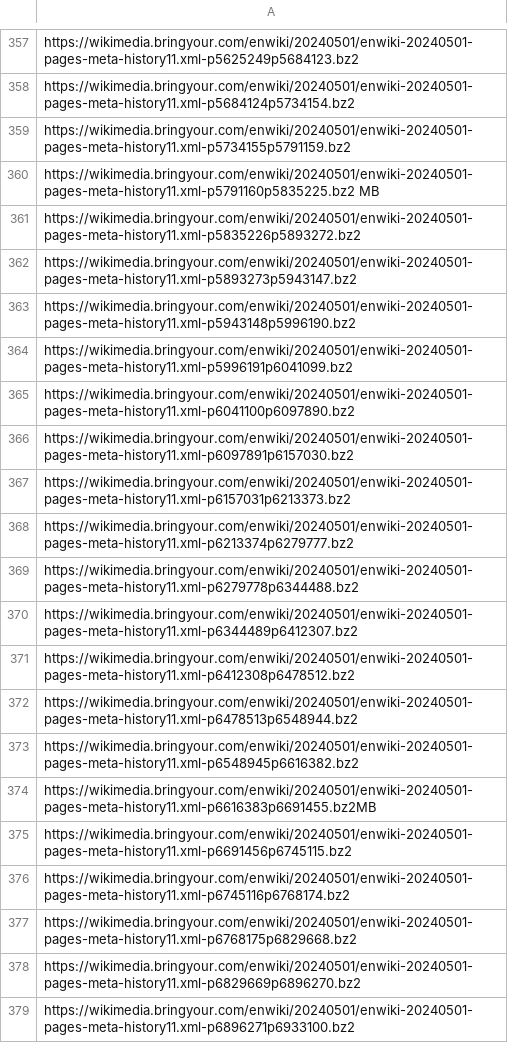
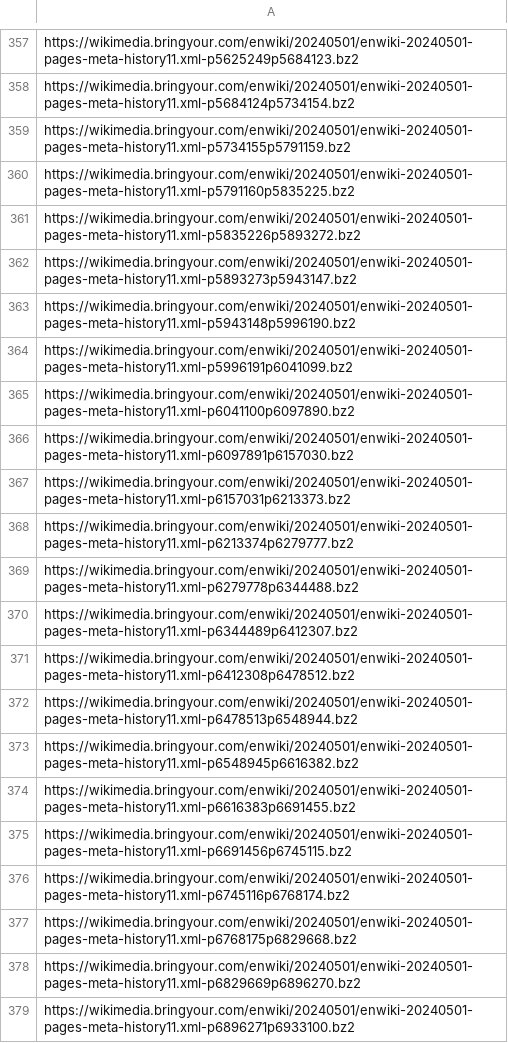
Before and after one commit to lraszewski/lraszewski.github.io, a TSV file: wikipedia.tsv, drawn as a sheet; only a part is shown, gaps mark what is left out; the diff covers the shown part only.

```diff
--- a/wikipedia.tsv
+++ b/wikipedia.tsv
@@ -359,3 +359,3 @@ https://wikimedia.bringyour.com/enwiki/20240501/enwiki-20240501-pages-meta-histo
 https://wikimedia.bringyour.com/enwiki/20240501/enwiki-20240501-pages-meta-history11.xml-p5734155p5791159.bz2
-https://wikimedia.bringyour.com/enwiki/20240501/enwiki-20240501-pages-meta-history11.xml-p5791160p5835225.bz2 MB
+https://wikimedia.bringyour.com/enwiki/20240501/enwiki-20240501-pages-meta-history11.xml-p5791160p5835225.bz2
 https://wikimedia.bringyour.com/enwiki/20240501/enwiki-20240501-pages-meta-history11.xml-p5835226p5893272.bz2
@@ -373,3 +373,3 @@ https://wikimedia.bringyour.com/enwiki/20240501/enwiki-20240501-pages-meta-histo
 https://wikimedia.bringyour.com/enwiki/20240501/enwiki-20240501-pages-meta-history11.xml-p6548945p6616382.bz2
-https://wikimedia.bringyour.com/enwiki/20240501/enwiki-20240501-pages-meta-history11.xml-p6616383p6691455.bz2MB
+https://wikimedia.bringyour.com/enwiki/20240501/enwiki-20240501-pages-meta-history11.xml-p6616383p6691455.bz2
 https://wikimedia.bringyour.com/enwiki/20240501/enwiki-20240501-pages-meta-history11.xml-p6691456p6745115.bz2
```
Also changed, not shown: 8 edited cells elsewhere in this file.
